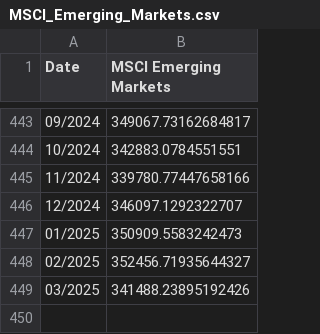
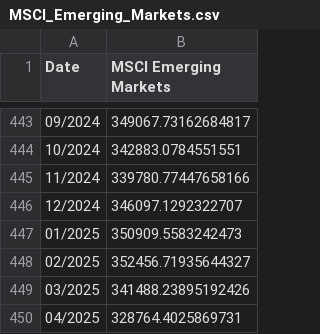
Before and after one commit to PhisicsLollo0/Finance4All, a CSV file: data/indexes/MSCI_Emerging_Markets.csv, drawn as a sheet; only a part is shown, gaps mark what is left out.

```diff
--- a/data/indexes/MSCI_Emerging_Markets.csv
+++ b/data/indexes/MSCI_Emerging_Markets.csv
@@ -449 +449,2 @@ Date,MSCI Emerging Markets
 03/2025,341488.23895192426
+04/2025,328764.4025869731
```
Also changed, not shown: data/indexes/FTSE_World_Government_Bond_Developed_Markets.csv, data/indexes/MSCI_ACWI.csv, 15 other files.
